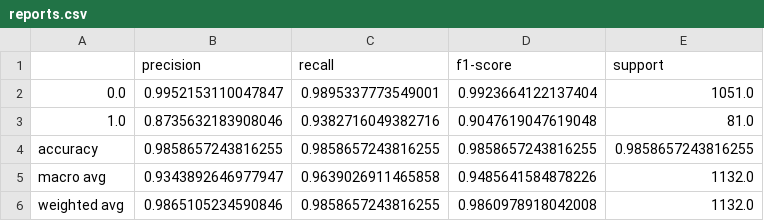
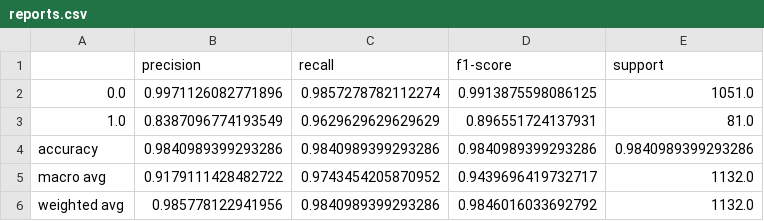
Before and after one commit to Oviyashri/Thyroid_disorder_prediction, a CSV file: reports/reports.csv, drawn as a sheet.

```diff
--- a/reports/reports.csv
+++ b/reports/reports.csv
@@ -1,6 +1,6 @@
 ,precision,recall,f1-score,support
-0.0,0.9952153110047847,0.9895337773549001,0.9923664122137404,1051.0
-1.0,0.8735632183908046,0.9382716049382716,0.9047619047619048,81.0
-accuracy,0.9858657243816255,0.9858657243816255,0.9858657243816255,0.9858657243816255
-macro avg,0.9343892646977947,0.9639026911465858,0.9485641584878226,1132.0
-weighted avg,0.9865105234590846,0.9858657243816255,0.9860978918042008,1132.0
+0.0,0.9971126082771896,0.9857278782112274,0.9913875598086125,1051.0
+1.0,0.8387096774193549,0.9629629629629629,0.896551724137931,81.0
+accuracy,0.9840989399293286,0.9840989399293286,0.9840989399293286,0.9840989399293286
+macro avg,0.9179111428482722,0.9743454205870952,0.9439696419732717,1132.0
+weighted avg,0.985778122941956,0.9840989399293286,0.9846016033692792,1132.0
```
Also changed, not shown: datas/balanced_data/train_balanced_label.csv, 7 other files.
